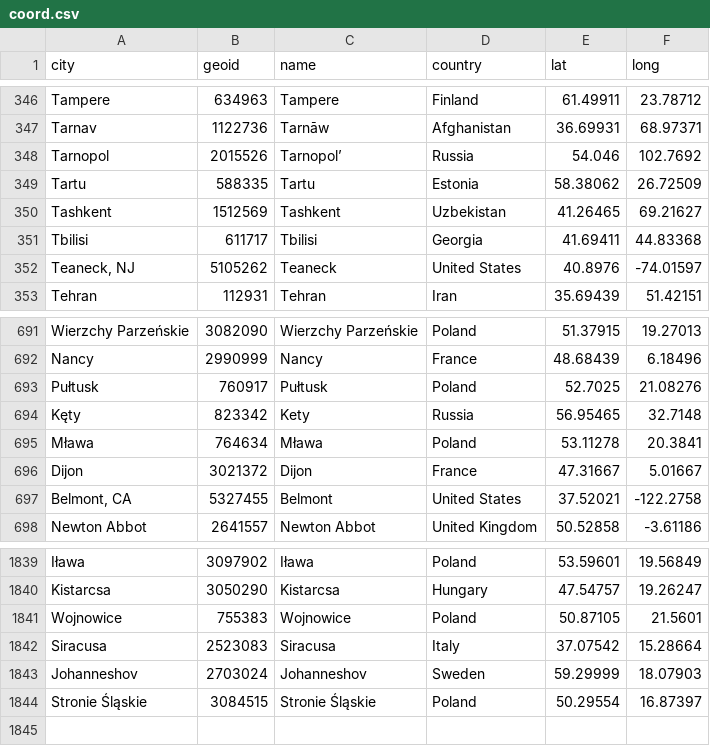
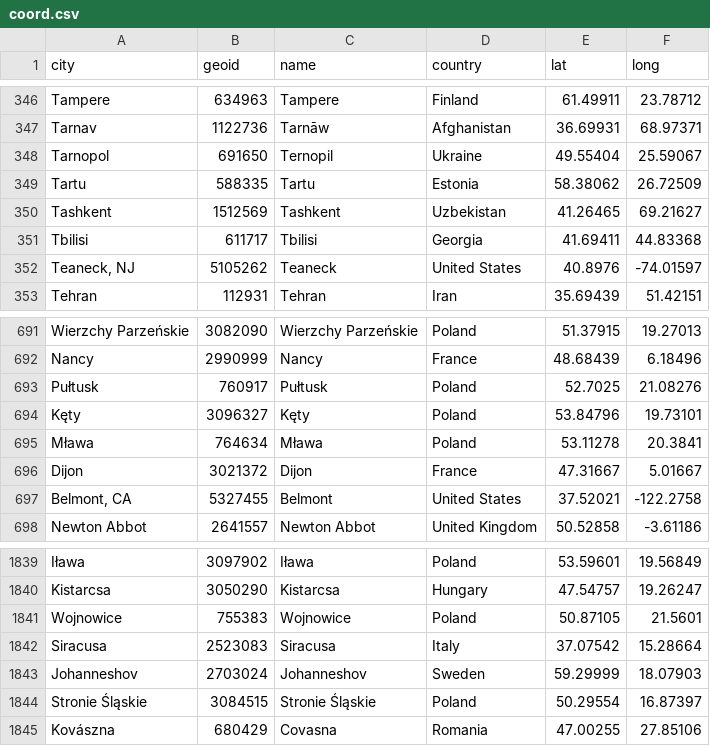
Before and after one commit to pkiraly/place-names, a CSV file: data/coord.csv, drawn as a sheet; only a part is shown, gaps mark what is left out.

```diff
--- a/data/coord.csv
+++ b/data/coord.csv
@@ -347,3 +347,3 @@ city,geoid,name,country,lat,long
 "Tarnav",1122736,"Tarnāw","Afghanistan","36.69931","68.97371"
-"Tarnopol",2015526,"Tarnopol’","Russia","54.046","102.7692"
+"Tarnopol",691650,"Ternopil","Ukraine","49.55404","25.59067"
 "Tartu",588335,"Tartu","Estonia","58.38062","26.72509"
@@ -693,3 +693,3 @@ city,geoid,name,country,lat,long
 "Pułtusk",760917,"Pułtusk","Poland","52.7025","21.08276"
-"Kęty",823342,"Kety","Russia","56.95465","32.7148"
+"Kęty",3096327,"Kęty","Poland","53.84796","19.73101"
 "Mława",764634,"Mława","Poland","53.11278","20.3841"
@@ -1844 +1844,2 @@ city,geoid,name,country,lat,long
 "Stronie Śląskie",3084515,"Stronie Śląskie","Poland","50.29554","16.87397"
+"Kovászna",680429,"Covasna","Romania","47.00255","27.85106"
```
Also changed, not shown: data/place-synonyms-normalized.csv, data_internal/place-synonyms.csv.
